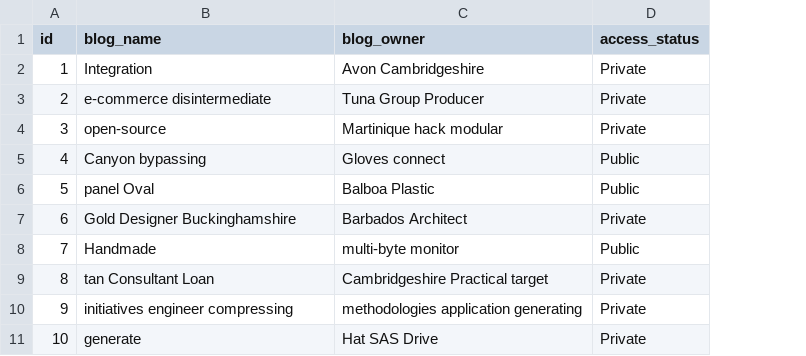
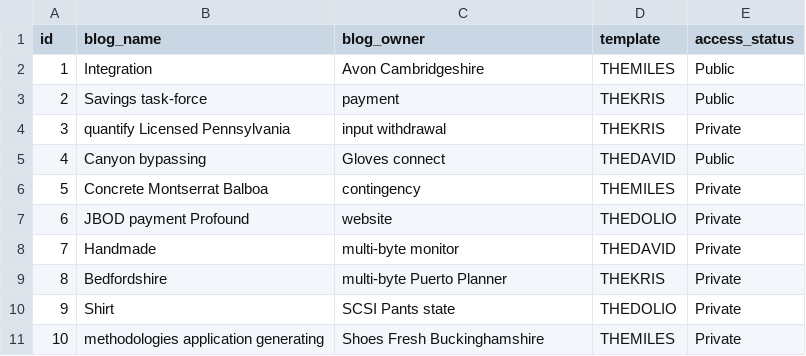
Before and after one commit to SimpleCodeWilmington/DiaryFibreV2, a CSV file: src/main/resources/config/liquibase/fake-data/blog.csv, drawn as a sheet; addresses are those after the commit; the diff names each change by its address in the sheet, - before the commit and + after, or states it on an @@ line.

```diff
--- a/src/main/resources/config/liquibase/fake-data/blog.csv
+++ b/src/main/resources/config/liquibase/fake-data/blog.csv
+column D (template), rows 2-11: THEMILES | THEKRIS | THEKRIS | THEDAVID | THEMILES | THEDOLIO | THEDAVID | THEKRIS | THEDOLIO | THEMILES
-E2:E3 (access_status): Private
+E2:E3 (access_status): Public
-B3 (blog_name): e-commerce disintermediate
+B3 (blog_name): Savings task-force
-C3 (blog_owner): Tuna Group Producer
+C3 (blog_owner): payment
-B4 (blog_name): open-source
+B4 (blog_name): quantify Licensed Pennsylvania
-C4 (blog_owner): Martinique hack modular
+C4 (blog_owner): input withdrawal
-B6 (blog_name): panel Oval
+B6 (blog_name): Concrete Montserrat Balboa
-C6 (blog_owner): Balboa Plastic
+C6 (blog_owner): contingency
-E6 (access_status): Public
+E6 (access_status): Private
-B7 (blog_name): Gold Designer Buckinghamshire
+B7 (blog_name): JBOD payment Profound
-C7 (blog_owner): Barbados Architect
+C7 (blog_owner): website
-E8 (access_status): Public
+E8 (access_status): Private
-B9 (blog_name): tan Consultant Loan
+B9 (blog_name): Bedfordshire
-C9 (blog_owner): Cambridgeshire Practical target
+C9 (blog_owner): multi-byte Puerto Planner
-B10 (blog_name): initiatives engineer compressing
+B10 (blog_name): Shirt
-C10 (blog_owner): methodologies application generating
+C10 (blog_owner): SCSI Pants state
-B11 (blog_name): generate
+B11 (blog_name): methodologies application generating
-C11 (blog_owner): Hat SAS Drive
+C11 (blog_owner): Shoes Fresh Buckinghamshire
```
Also changed, not shown: src/main/resources/config/liquibase/fake-data/blog_post.csv, 23 other files.
